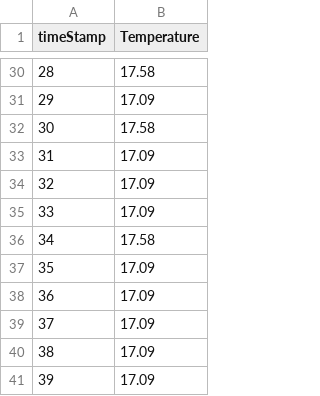
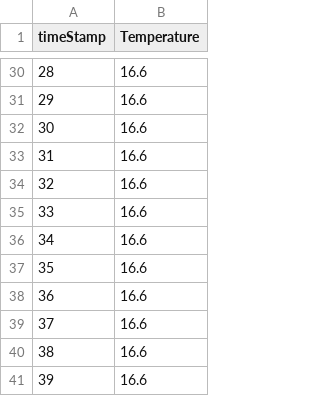
Before and after one commit to NotQuiteAwake/smart-aircon, a CSV file: data/temp_record.csv, drawn as a sheet; only a part is shown, gaps mark what is left out; the diff covers the shown part only.

```diff
--- a/data/temp_record.csv
+++ b/data/temp_record.csv
@@ -30,12 +30,12 @@ timeStamp,Temperature
-28,17.58
-29,17.09
-30,17.58
-31,17.09
-32,17.09
-33,17.09
-34,17.58
-35,17.09
-36,17.09
-37,17.09
-38,17.09
-39,17.09
+28,16.6
+29,16.6
+30,16.6
+31,16.6
+32,16.6
+33,16.6
+34,16.6
+35,16.6
+36,16.6
+37,16.6
+38,16.6
+39,16.6
```
Also changed, not shown: 26 edited cells elsewhere in this file, 7 other files.
